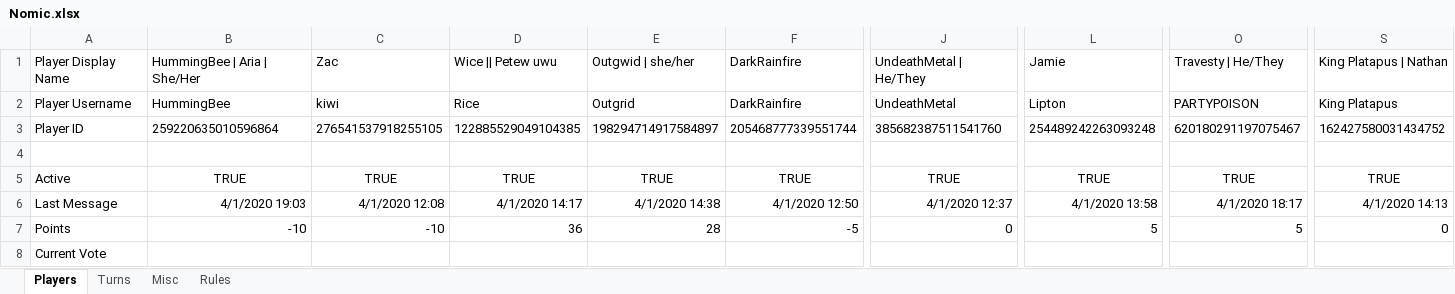
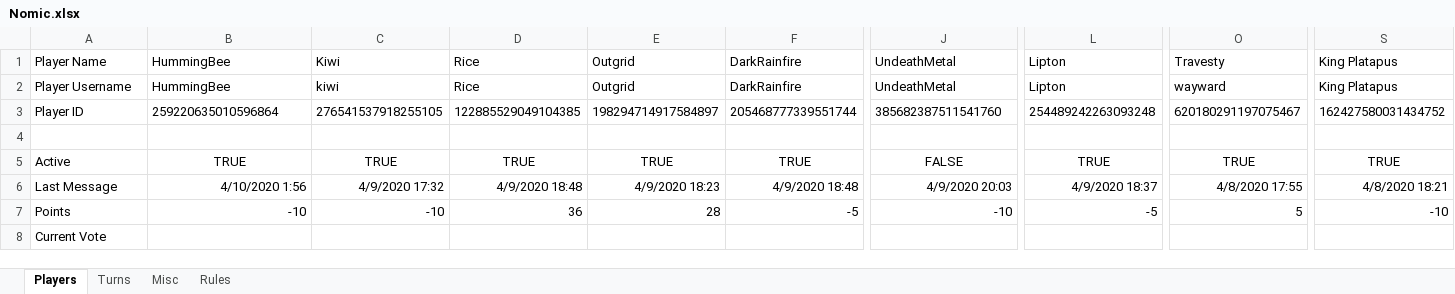
Before and after one commit to ZgH-was-taken/Nomic-Bot, an Excel workbook: Nomic.xlsx, sheet Players, drawn as a sheet; only a part is shown, gaps mark what is left out; values as stored, in another font and other column widths than the file's, no borders; removed rows and columns are numbered as before the commit, all else as after; rows hold the shown columns only; the diff covers the shown part only; the diff names each change by its address in the sheet, - before the commit and + after, or states it on an @@ line.

```diff
--- a/Nomic.xlsx (sheet Players)
+++ b/Nomic.xlsx (sheet Players)
-row 1: Player Display Name | HummingBee | Aria | She/Her | Zac | Wice || Petew uwu | Outgwid | she/her | DarkRainfire | UndeathMetal | He/They | Jamie | Travesty | He/They | King Platapus | Nathan
+row 1: Player Name | HummingBee | Kiwi | Rice | Outgrid | DarkRainfire | UndeathMetal | Lipton | Travesty | King Platapus
-O2: PARTYPOISON
+O2: wayward
-J5: TRUE
+J5: FALSE
-B6: 4/1/2020 19:03
+B6: 4/10/2020 1:56
-C6: 4/1/2020 12:08
+C6: 4/9/2020 17:32
-D6: 4/1/2020 14:17
+D6: 4/9/2020 18:48
-E6: 4/1/2020 14:38
+E6: 4/9/2020 18:23
-F6: 4/1/2020 12:50
+F6: 4/9/2020 18:48
-J6: 4/1/2020 12:37
+J6: 4/9/2020 20:03
-L6: 4/1/2020 13:58
+L6: 4/9/2020 18:37
-O6: 4/1/2020 18:17
+O6: 4/8/2020 17:55
-S6: 4/1/2020 14:13
+S6: 4/8/2020 18:21
-J7: 0
+J7: -10
-L7: 5
+L7: -5
-S7: 0
+S7: -10
```
Also changed, not shown: 93 edited cells elsewhere in this sheet, sheet Turns, sheet Misc, sheet Rules, 20 other files.
